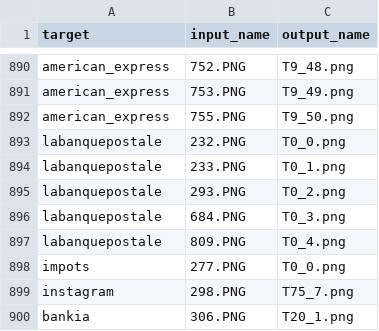
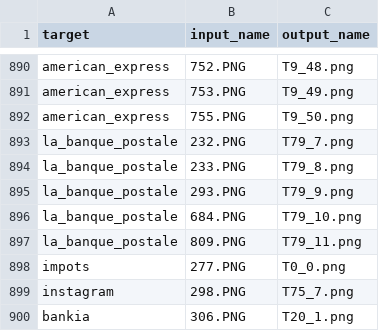
Before and after one commit to Percival33/phish-target-recognition, a CSV file: file_operations.csv, drawn as a sheet; only a part is shown, gaps mark what is left out.

Commit message:
fix: la_banque_postale

```diff
--- a/file_operations.csv
+++ b/file_operations.csv
@@ -892,7 +892,7 @@ american_express,753.PNG,T9_49.png
 american_express,755.PNG,T9_50.png
-labanquepostale,232.PNG,T0_0.png
-labanquepostale,233.PNG,T0_1.png
-labanquepostale,293.PNG,T0_2.png
-labanquepostale,684.PNG,T0_3.png
-labanquepostale,809.PNG,T0_4.png
+la_banque_postale,232.PNG,T79_7.png
+la_banque_postale,233.PNG,T79_8.png
+la_banque_postale,293.PNG,T79_9.png
+la_banque_postale,684.PNG,T79_10.png
+la_banque_postale,809.PNG,T79_11.png
 impots,277.PNG,T0_0.png
```
